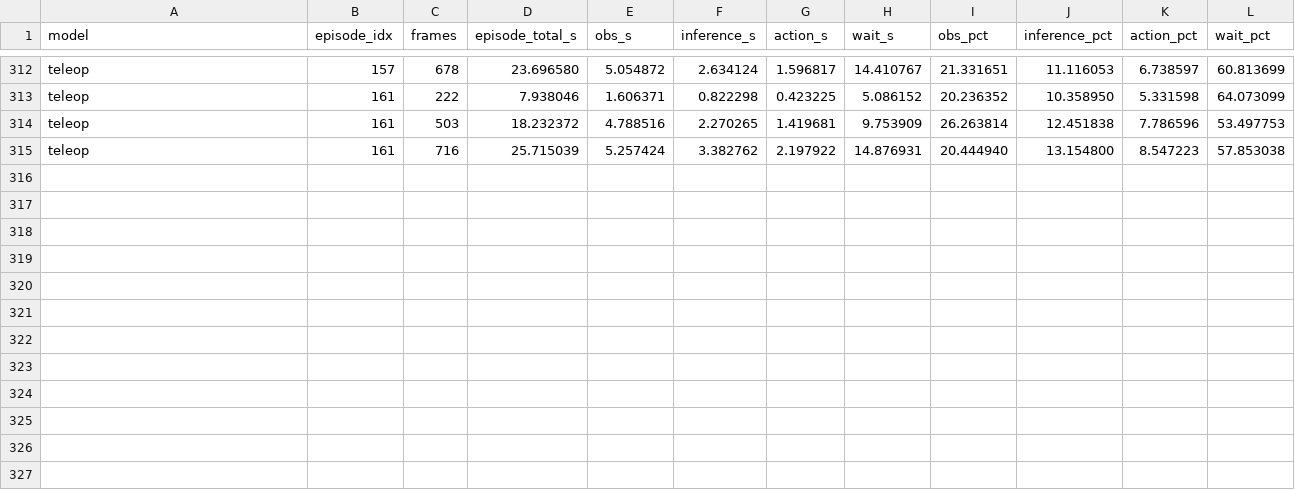
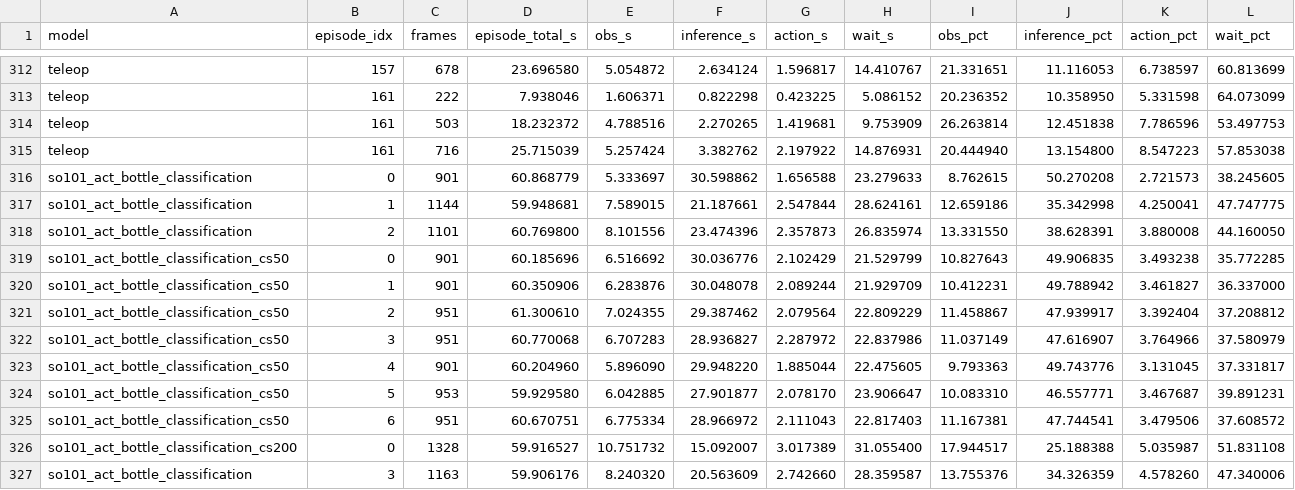
Before and after one commit to Vel044/lerobot, a CSV file: analysis/timing_stats.csv, drawn as a sheet; only a part is shown, gaps mark what is left out; the diff names each change by its address in the sheet, - before the commit and + after, or states it on an @@ line.

Commit message:
feat: 添加 so101_act_bottle_classification 相关的时间统计数据

```diff
--- a/analysis/timing_stats.csv
+++ b/analysis/timing_stats.csv
+row 316: so101_act_bottle_classification | 0 | 901 | 60.868779 | 5.333697 | 30.598862 | 1.656588 | 23.279633 | 8.762615 | 50.270208 | 2.721573 | 38.245605
+row 317: so101_act_bottle_classification | 1 | 1144 | 59.948681 | 7.589015 | 21.187661 | 2.547844 | 28.624161 | 12.659186 | 35.342998 | 4.250041 | 47.747775
+row 318: so101_act_bottle_classification | 2 | 1101 | 60.769800 | 8.101556 | 23.474396 | 2.357873 | 26.835974 | 13.331550 | 38.628391 | 3.880008 | 44.160050
+row 319: so101_act_bottle_classification_cs50 | 0 | 901 | 60.185696 | 6.516692 | 30.036776 | 2.102429 | 21.529799 | 10.827643 | 49.906835 | 3.493238 | 35.772285
+row 320: so101_act_bottle_classification_cs50 | 1 | 901 | 60.350906 | 6.283876 | 30.048078 | 2.089244 | 21.929709 | 10.412231 | 49.788942 | 3.461827 | 36.337000
+row 321: so101_act_bottle_classification_cs50 | 2 | 951 | 61.300610 | 7.024355 | 29.387462 | 2.079564 | 22.809229 | 11.458867 | 47.939917 | 3.392404 | 37.208812
+row 322: so101_act_bottle_classification_cs50 | 3 | 951 | 60.770068 | 6.707283 | 28.936827 | 2.287972 | 22.837986 | 11.037149 | 47.616907 | 3.764966 | 37.580979
+row 323: so101_act_bottle_classification_cs50 | 4 | 901 | 60.204960 | 5.896090 | 29.948220 | 1.885044 | 22.475605 | 9.793363 | 49.743776 | 3.131045 | 37.331817
+row 324: so101_act_bottle_classification_cs50 | 5 | 953 | 59.929580 | 6.042885 | 27.901877 | 2.078170 | 23.906647 | 10.083310 | 46.557771 | 3.467687 | 39.891231
+row 325: so101_act_bottle_classification_cs50 | 6 | 951 | 60.670751 | 6.775334 | 28.966972 | 2.111043 | 22.817403 | 11.167381 | 47.744541 | 3.479506 | 37.608572
+row 326: so101_act_bottle_classification_cs200 | 0 | 1328 | 59.916527 | 10.751732 | 15.092007 | 3.017389 | 31.055400 | 17.944517 | 25.188388 | 5.035987 | 51.831108
+row 327: so101_act_bottle_classification | 3 | 1163 | 59.906176 | 8.240320 | 20.563609 | 2.742660 | 28.359587 | 13.755376 | 34.326359 | 4.578260 | 47.340006
```
